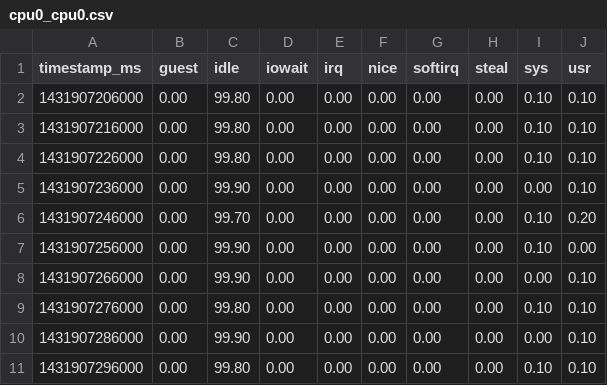
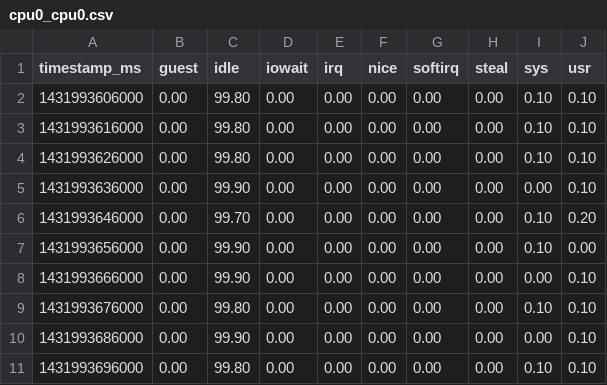
Before and after one commit to atheurer/pbench, a CSV file: agent/tool-scripts/postprocess/gold/mpstat-1/csv/cpu0_cpu0.csv, drawn as a sheet.

Commit message:
Fix mpstat post processing to handle timestamps properly
The headers of each table in the output contains a timestamp that needs
to be considered as well as those found with each data point.  When
that header is the first timestamp of the day, but also the last timestamp
before they roll over, if we don't consider it we'll be off by 24 hours
for all the other timestamps.

```diff
--- a/agent/tool-scripts/postprocess/gold/mpstat-1/csv/cpu0_cpu0.csv
+++ b/agent/tool-scripts/postprocess/gold/mpstat-1/csv/cpu0_cpu0.csv
@@ -1,11 +1,11 @@
 timestamp_ms,guest,idle,iowait,irq,nice,softirq,steal,sys,usr
-1431907206000,0.00,99.80,0.00,0.00,0.00,0.00,0.00,0.10,0.10
-1431907216000,0.00,99.80,0.00,0.00,0.00,0.00,0.00,0.10,0.10
-1431907226000,0.00,99.80,0.00,0.00,0.00,0.00,0.00,0.10,0.10
-1431907236000,0.00,99.90,0.00,0.00,0.00,0.00,0.00,0.00,0.10
-1431907246000,0.00,99.70,0.00,0.00,0.00,0.00,0.00,0.10,0.20
-1431907256000,0.00,99.90,0.00,0.00,0.00,0.00,0.00,0.10,0.00
-1431907266000,0.00,99.90,0.00,0.00,0.00,0.00,0.00,0.00,0.10
-1431907276000,0.00,99.80,0.00,0.00,0.00,0.00,0.00,0.10,0.10
-1431907286000,0.00,99.90,0.00,0.00,0.00,0.00,0.00,0.00,0.10
-1431907296000,0.00,99.80,0.00,0.00,0.00,0.00,0.00,0.10,0.10
+1431993606000,0.00,99.80,0.00,0.00,0.00,0.00,0.00,0.10,0.10
+1431993616000,0.00,99.80,0.00,0.00,0.00,0.00,0.00,0.10,0.10
+1431993626000,0.00,99.80,0.00,0.00,0.00,0.00,0.00,0.10,0.10
+1431993636000,0.00,99.90,0.00,0.00,0.00,0.00,0.00,0.00,0.10
+1431993646000,0.00,99.70,0.00,0.00,0.00,0.00,0.00,0.10,0.20
+1431993656000,0.00,99.90,0.00,0.00,0.00,0.00,0.00,0.10,0.00
+1431993666000,0.00,99.90,0.00,0.00,0.00,0.00,0.00,0.00,0.10
+1431993676000,0.00,99.80,0.00,0.00,0.00,0.00,0.00,0.10,0.10
+1431993686000,0.00,99.90,0.00,0.00,0.00,0.00,0.00,0.00,0.10
+1431993696000,0.00,99.80,0.00,0.00,0.00,0.00,0.00,0.10,0.10
```
Also changed, not shown: agent/tool-scripts/postprocess/gold/mpstat-1/csv/cpu1_cpu1.csv, agent/tool-scripts/postprocess/gold/mpstat-1/csv/cpu2_cpu2.csv, 7 other files.
